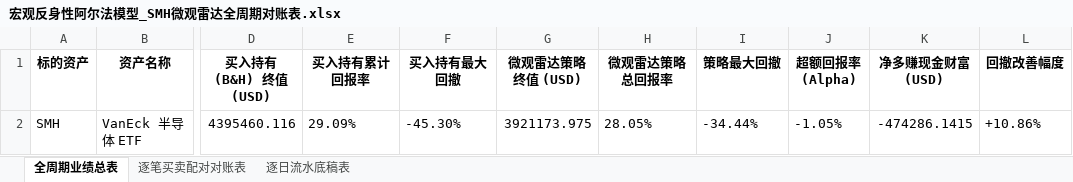
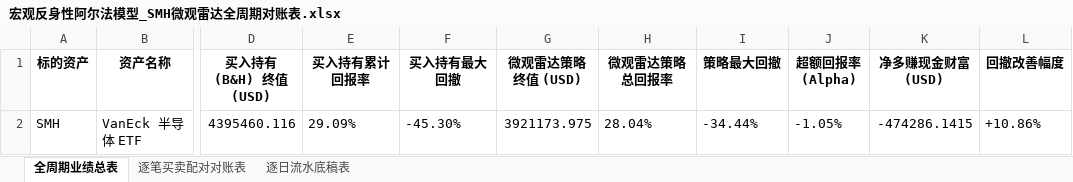
Before and after one commit to JiananZhao/html, an Excel workbook: 宏观反身性阿尔法模型_SMH微观雷达全周期对账表.xlsx, sheet 全周期业绩总表, drawn as a sheet; only a part is shown, gaps mark what is left out; values as stored, in another font and other column widths than the file's, no borders; the diff names each change by its address in the sheet, - before the commit and + after, or states it on an @@ line.

```diff
--- a/宏观反身性阿尔法模型_SMH微观雷达全周期对账表.xlsx (sheet 全周期业绩总表)
+++ b/宏观反身性阿尔法模型_SMH微观雷达全周期对账表.xlsx (sheet 全周期业绩总表)
-H2 (微观雷达策略总回报率): 28.05%
+H2 (微观雷达策略总回报率): 28.04%
```
Also changed, not shown: sheet 逐日流水底稿表, 宏观反身性阿尔法模型_IGV微观雷达全周期对账表.xlsx, 宏观反身性阿尔法模型_KRE微观雷达全周期对账表.xlsx, 42 other files.
